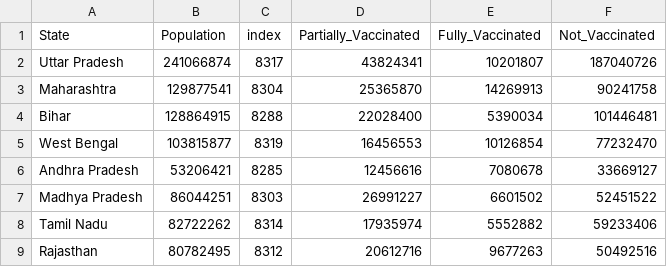
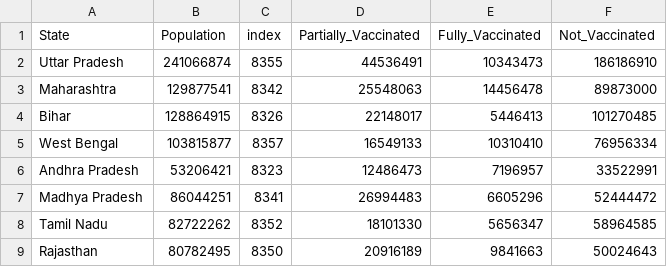
Before and after one commit to theDataQuad/covidWebapp, a CSV file: pop_with_vac.csv, drawn as a sheet; only a part is shown; the diff covers the shown part only.

```diff
--- a/pop_with_vac.csv
+++ b/pop_with_vac.csv
@@ -1,9 +1,9 @@
 State,Population,index,Partially_Vaccinated,Fully_Vaccinated,Not_Vaccinated
-Uttar Pradesh,241066874,8317,43824341,10201807,187040726
-Maharashtra,129877541,8304,25365870,14269913,90241758
-Bihar,128864915,8288,22028400,5390034,101446481
-West Bengal,103815877,8319,16456553,10126854,77232470
-Andhra Pradesh,53206421,8285,12456616,7080678,33669127
-Madhya Pradesh,86044251,8303,26991227,6601502,52451522
-Tamil Nadu,82722262,8314,17935974,5552882,59233406
-Rajasthan,80782495,8312,20612716,9677263,50492516
+Uttar Pradesh,241066874,8355,44536491,10343473,186186910
+Maharashtra,129877541,8342,25548063,14456478,89873000
+Bihar,128864915,8326,22148017,5446413,101270485
+West Bengal,103815877,8357,16549133,10310410,76956334
+Andhra Pradesh,53206421,8323,12486473,7196957,33522991
+Madhya Pradesh,86044251,8341,26994483,6605296,52444472
+Tamil Nadu,82722262,8352,18101330,5656347,58964585
+Rajasthan,80782495,8350,20916189,9841663,50024643
```
Also changed, not shown: 116 edited cells elsewhere in this file, vac_daily.csv, 2 other files.
